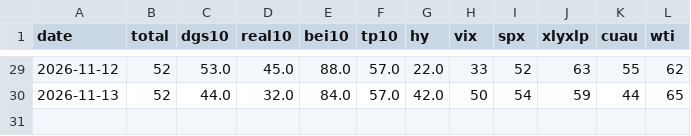
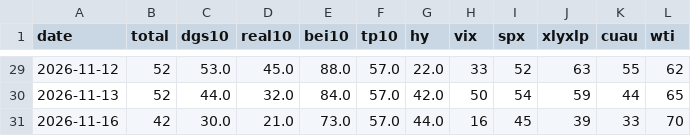
Before and after one commit to kelonia321/dailymarket, a CSV file: data/history.csv, drawn as a sheet; only a part is shown, gaps mark what is left out; the diff names each change by its address in the sheet, - before the commit and + after, or states it on an @@ line.

```diff
--- a/data/history.csv
+++ b/data/history.csv
+row 31: 2026-11-16 | 42 | 30.0 | 21.0 | 73.0 | 57.0 | 44.0 | 16 | 45 | 39 | 33 | 70
```
Also changed, not shown: 2 other files.
